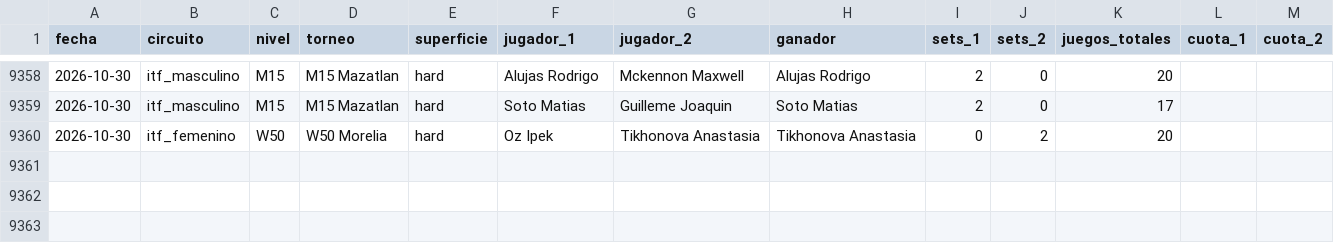
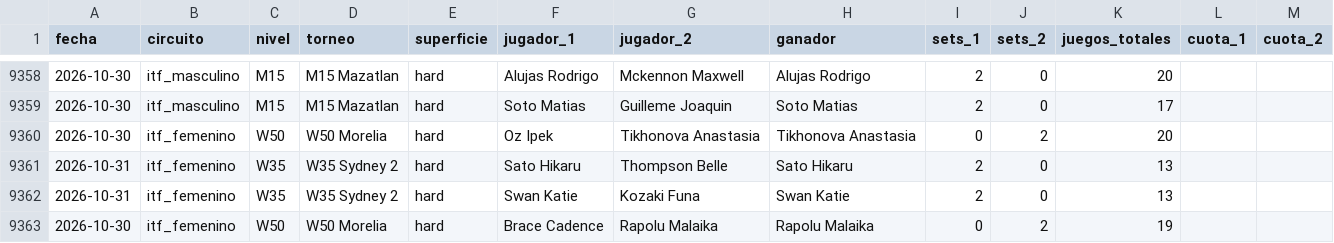
Before and after one commit to HectorMontiel/sharpicks, a CSV file: historico_itf_vivo.csv, drawn as a sheet; only a part is shown, gaps mark what is left out.

```diff
--- a/historico_itf_vivo.csv
+++ b/historico_itf_vivo.csv
@@ -9360 +9360,4 @@ fecha,circuito,nivel,torneo,superficie,jugador_1,jugador_2,ganador,sets_1,sets_2
 2026-10-30,itf_femenino,W50,W50 Morelia,hard,Oz Ipek,Tikhonova Anastasia,Tikhonova Anastasia,0,2,20,,
+2026-10-31,itf_femenino,W35,W35 Sydney 2,hard,Sato Hikaru,Thompson Belle,Sato Hikaru,2,0,13,,
+2026-10-31,itf_femenino,W35,W35 Sydney 2,hard,Swan Katie,Kozaki Funa,Swan Katie,2,0,13,,
+2026-10-30,itf_femenino,W50,W50 Morelia,hard,Brace Cadence,Rapolu Malaika,Rapolu Malaika,0,2,19,,
```
Also changed, not shown: arriesgadas_seguimiento.csv, senal_bajas.csv, 26 other files.
